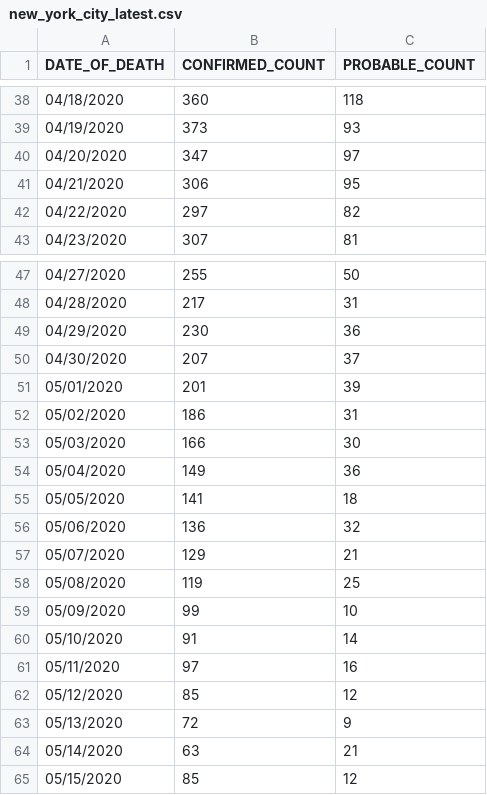
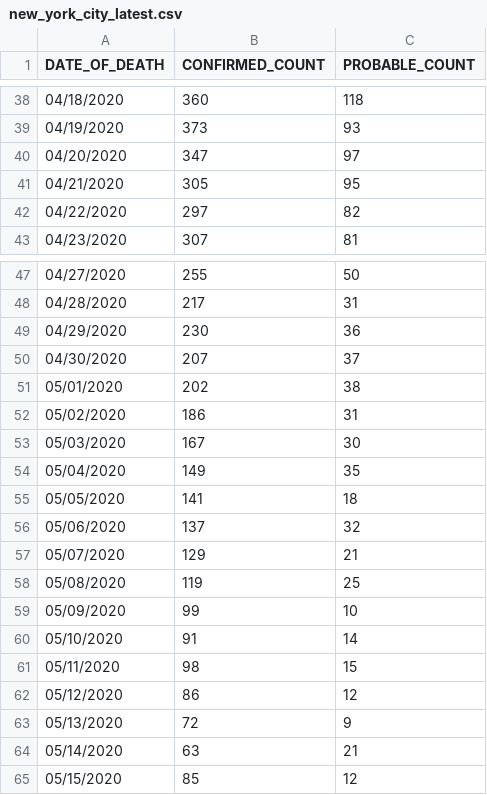
Before and after one commit to rvaughan/coronavirus-data, a CSV file: usa/new_york_city_latest.csv, drawn as a sheet; only a part is shown, gaps mark what is left out; the diff covers the shown part only.

```diff
--- a/usa/new_york_city_latest.csv
+++ b/usa/new_york_city_latest.csv
@@ -40,3 +40,3 @@ DATE_OF_DEATH,CONFIRMED_COUNT,PROBABLE_COUNT
 04/20/2020,347,97
-04/21/2020,306,95
+04/21/2020,305,95
 04/22/2020,297,82
@@ -50,8 +50,8 @@ DATE_OF_DEATH,CONFIRMED_COUNT,PROBABLE_COUNT
 04/30/2020,207,37
-05/01/2020,201,39
+05/01/2020,202,38
 05/02/2020,186,31
-05/03/2020,166,30
-05/04/2020,149,36
+05/03/2020,167,30
+05/04/2020,149,35
 05/05/2020,141,18
-05/06/2020,136,32
+05/06/2020,137,32
 05/07/2020,129,21
@@ -60,4 +60,4 @@ DATE_OF_DEATH,CONFIRMED_COUNT,PROBABLE_COUNT
 05/10/2020,91,14
-05/11/2020,97,16
-05/12/2020,85,12
+05/11/2020,98,15
+05/12/2020,86,12
 05/13/2020,72,9
```
Also changed, not shown: 1 added row and 20 edited cells elsewhere in this file.
